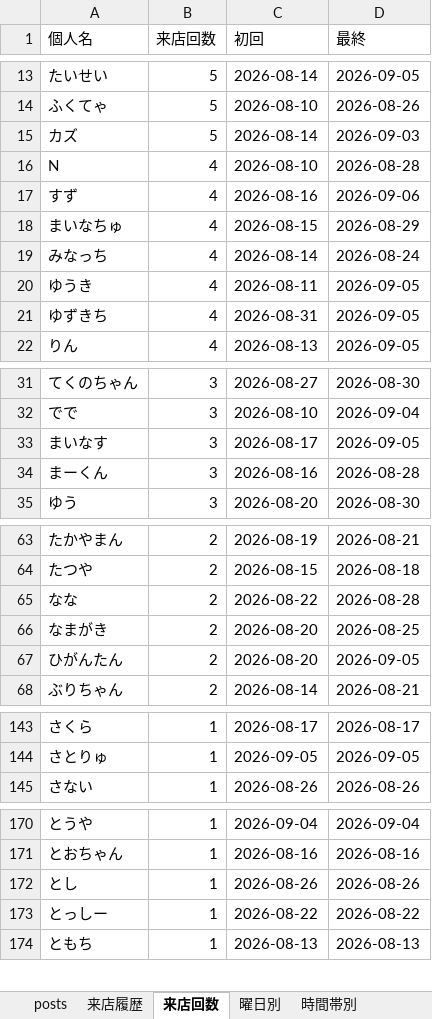
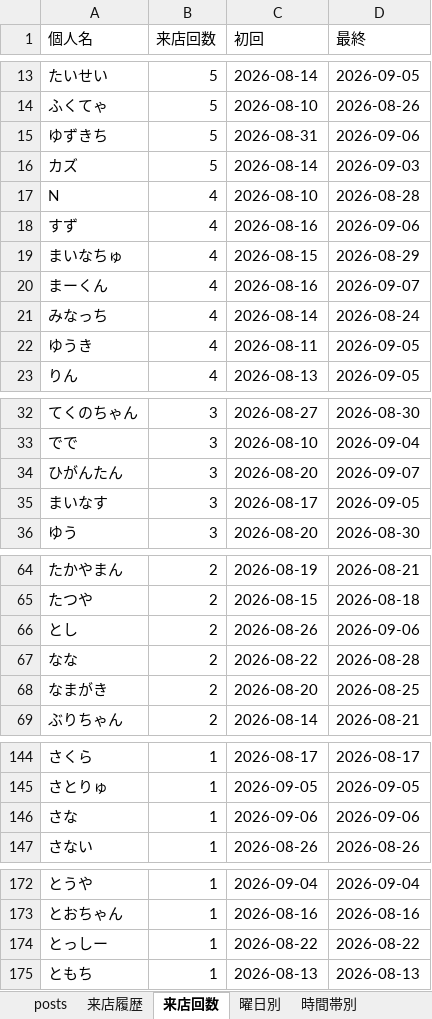
Before and after one commit to satoshiroid/bambitch-bbs-archiver, an Excel workbook: bbs_log.xlsx, sheet 来店回数, drawn as a sheet; only a part is shown, gaps mark what is left out; values as stored, in another font and other column widths than the file's, no borders; removed rows and columns are numbered as before the commit, all else as after; the diff covers the shown part only; the diff names each change by its address in the sheet, - before the commit and + after, or states it on an @@ line.

```diff
--- a/bbs_log.xlsx (sheet 来店回数)
+++ b/bbs_log.xlsx (sheet 来店回数)
+row 15: ゆずきち | 5 | 2026-08-31 | 2026-09-06
+row 20: まーくん | 4 | 2026-08-16 | 2026-09-07
-row 21: ゆずきち | 4 | 2026-08-31 | 2026-09-05
+row 34: ひがんたん | 3 | 2026-08-20 | 2026-09-07
-row 34: まーくん | 3 | 2026-08-16 | 2026-08-28
+row 66: とし | 2 | 2026-08-26 | 2026-09-06
-row 67: ひがんたん | 2 | 2026-08-20 | 2026-09-05
+row 146: さな | 1 | 2026-09-06 | 2026-09-06
-row 172: とし | 1 | 2026-08-26 | 2026-08-26
```
Also changed, not shown: 5 added rows elsewhere in this sheet, sheet 来店履歴, sheet posts, sheet 同伴ネットワーク, sheet 時間帯別, sheet 曜日別, sheet 月次推移, 1 other file.
